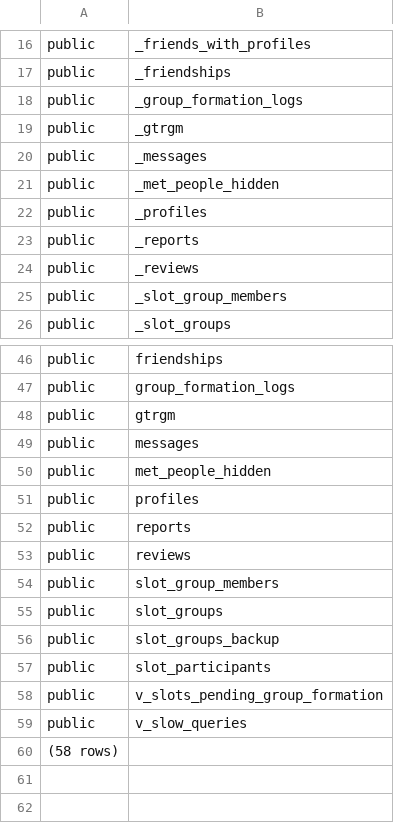
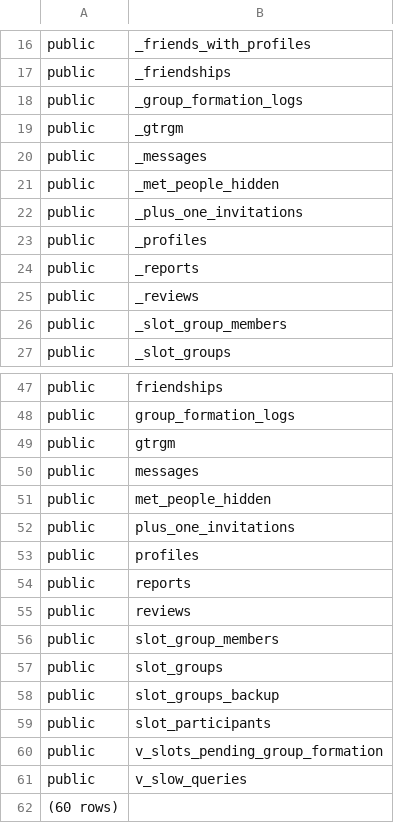
Before and after one commit to firebreize-leboss/Code_Realmeet, a TSV file: SUPABASE_REPORT_GLOBAL/introspection/types.tsv, drawn as a sheet; only a part is shown, gaps mark what is left out.

```diff
--- a/SUPABASE_REPORT_GLOBAL/introspection/types.tsv
+++ b/SUPABASE_REPORT_GLOBAL/introspection/types.tsv
@@ -21,2 +21,3 @@ public	_messages
 public	_met_people_hidden
+public	_plus_one_invitations
 public	_profiles
@@ -50,2 +51,3 @@ public	messages
 public	met_people_hidden
+public	plus_one_invitations
 public	profiles
@@ -59,2 +61,2 @@ public	v_slots_pending_group_formation
 public	v_slow_queries
-(58 rows)
+(60 rows)
```
Also changed, not shown: SUPABASE_REPORT_GLOBAL/introspection/columns.tsv, SUPABASE_REPORT_GLOBAL/introspection/tables.tsv, 9 other files.
